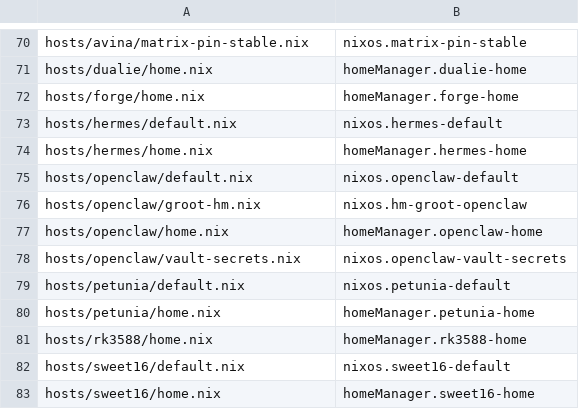
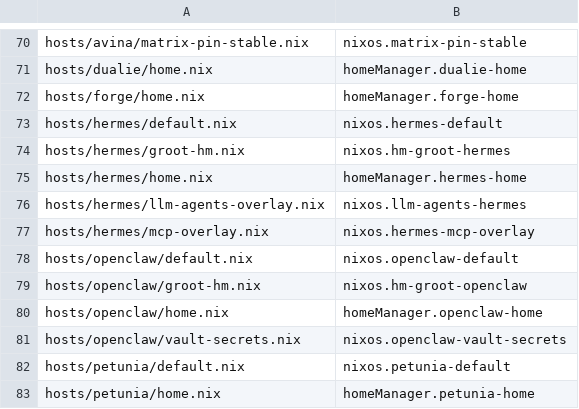
Before and after one commit to mister2d/nix-nexus, a TSV file: .refactor/module-map.tsv, drawn as a sheet; only a part is shown, gaps mark what is left out; the shorter side is filled out with more unchanged rows; the diff names each change by its address in the sheet, - before the commit and + after, or states it on an @@ line.

Commit message:
feat(phase3): collapse hermes into dendritic flake module
- Create modules/flake/nixos-hermes.nix declaring flake.nixosConfigurations.hermes
- Extract llm-agents PYTHONPATH wrapper overlay verbatim to nixos.llm-agents-hermes
- Reference mcp overlay as nixos.hermes-mcp-overlay (hosts/hermes/mcp-overlay.nix)
- Extract groot HM wiring with unstablePkgs to nixos.hm-groot-hermes
- Rewire hosts/hermes/default.nix import to nixosModules.server-default
- Remove unused lib binding from hosts.nix (was only used by hermes block)
- Gate B PASS: identical .drv; PYTHONPATH wrapper intact

```diff
--- a/.refactor/module-map.tsv
+++ b/.refactor/module-map.tsv
+row 74: hosts/hermes/groot-hm.nix | nixos.hm-groot-hermes
+row 76: hosts/hermes/llm-agents-overlay.nix | nixos.llm-agents-hermes
+row 77: hosts/hermes/mcp-overlay.nix | nixos.hermes-mcp-overlay
```
Also changed, not shown: 9 other files.
